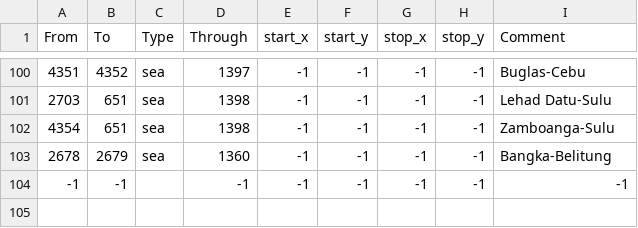
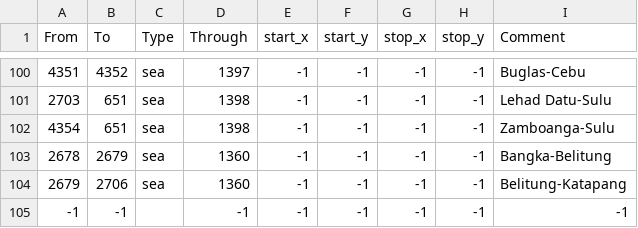
Before and after one commit to Xaimelee/Rex, a CSV file: map/adjacencies.csv, drawn as a sheet; only a part is shown, gaps mark what is left out; the diff names each change by its address in the sheet, - before the commit and + after, or states it on an @@ line.

Commit message:
-- Belitung to Katapang strait added.

```diff
--- a/map/adjacencies.csv
+++ b/map/adjacencies.csv
+row 104: 2679 | 2706 | sea | 1360 | -1 | -1 | -1 | -1 | Belitung-Katapang
```
